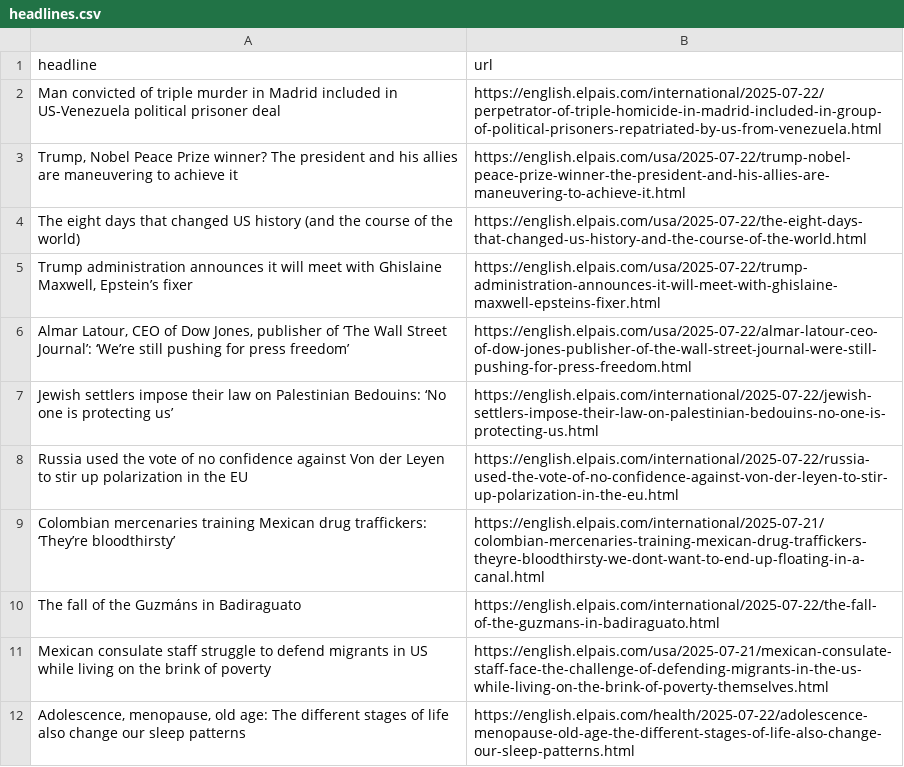
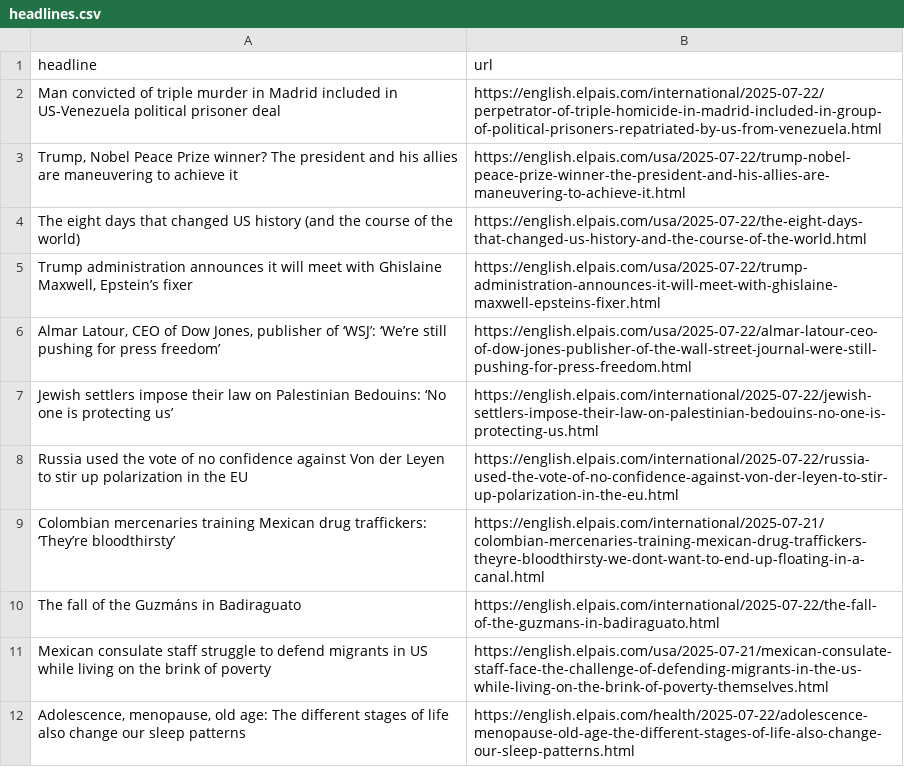
Before and after one commit to dafnikaravola/soma-s-autoscrapper, a CSV file: headlines.csv, drawn as a sheet; only a part is shown.

```diff
--- a/headlines.csv
+++ b/headlines.csv
@@ -5,3 +5,3 @@ The eight days that changed US history (and the course of the world),https://eng
 "Trump administration announces it will meet with Ghislaine Maxwell, Epstein’s fixer",https://english.elpais.com/usa/2025-07-22/trump-administration-announces-it-will-meet-with-ghislaine-maxwell-epsteins-fixer.html
-"Almar Latour, CEO of Dow Jones, publisher of ‘The Wall Street Journal’: ‘We’re still pushing for press freedom’",https://english.elpais.com/usa/2025-07-22/almar-latour-ceo-of-dow-jones-publisher-of-the-wall-street-journal-were-still-pushing-for-press-freedom.html
+"Almar Latour, CEO of Dow Jones, publisher of ‘WSJ’: ‘We’re still pushing for press freedom’",https://english.elpais.com/usa/2025-07-22/almar-latour-ceo-of-dow-jones-publisher-of-the-wall-street-journal-were-still-pushing-for-press-freedom.html
 Jewish settlers impose their law on Palestinian Bedouins: ‘No one is protecting us’,https://english.elpais.com/international/2025-07-22/jewish-settlers-impose-their-law-on-palestinian-bedouins-no-one-is-protecting-us.html
```
